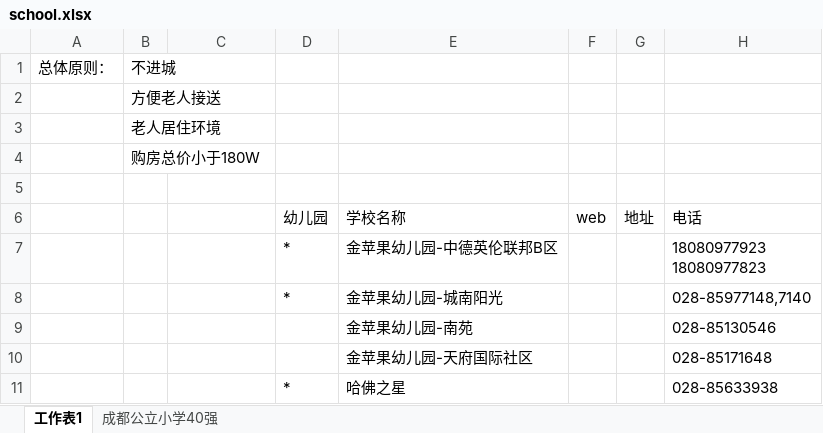
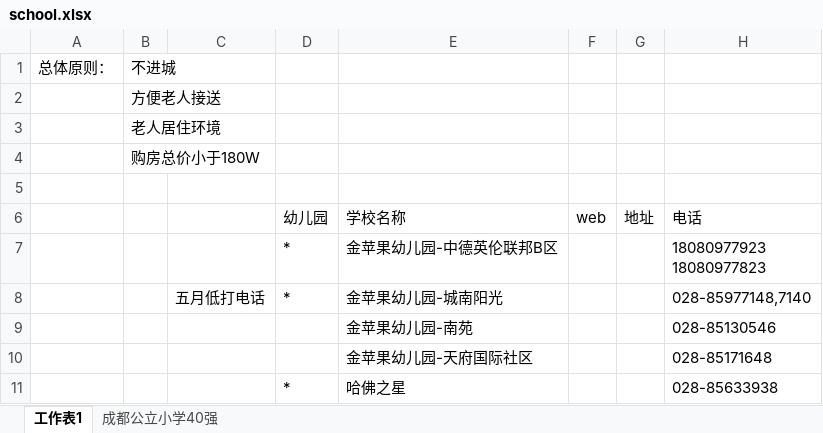
Before and after one commit to andyBrake/andyBrake.github.io, an Excel workbook: school.xlsx, sheet 工作表1, drawn as a sheet; only a part is shown; values as stored, in another font and other column widths than the file's, no borders; the diff names each change by its address in the sheet, - before the commit and + after, or states it on an @@ line.

Commit message:
tt

```diff
--- a/school.xlsx (sheet 工作表1)
+++ b/school.xlsx (sheet 工作表1)
-C8: (empty)
+C8: 五月低打电话
```
